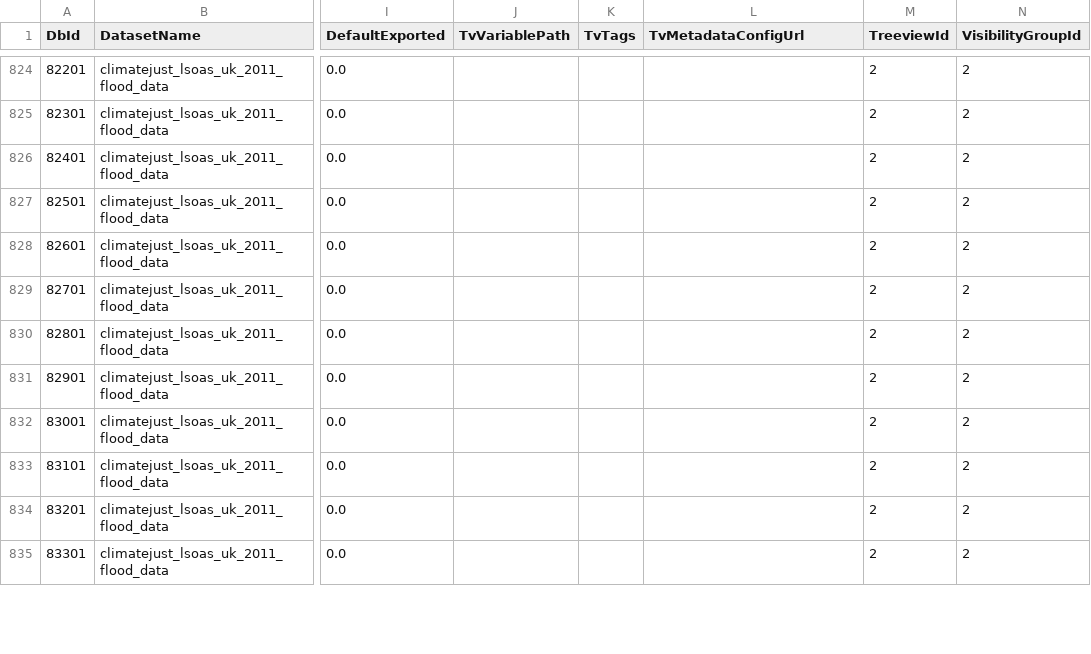
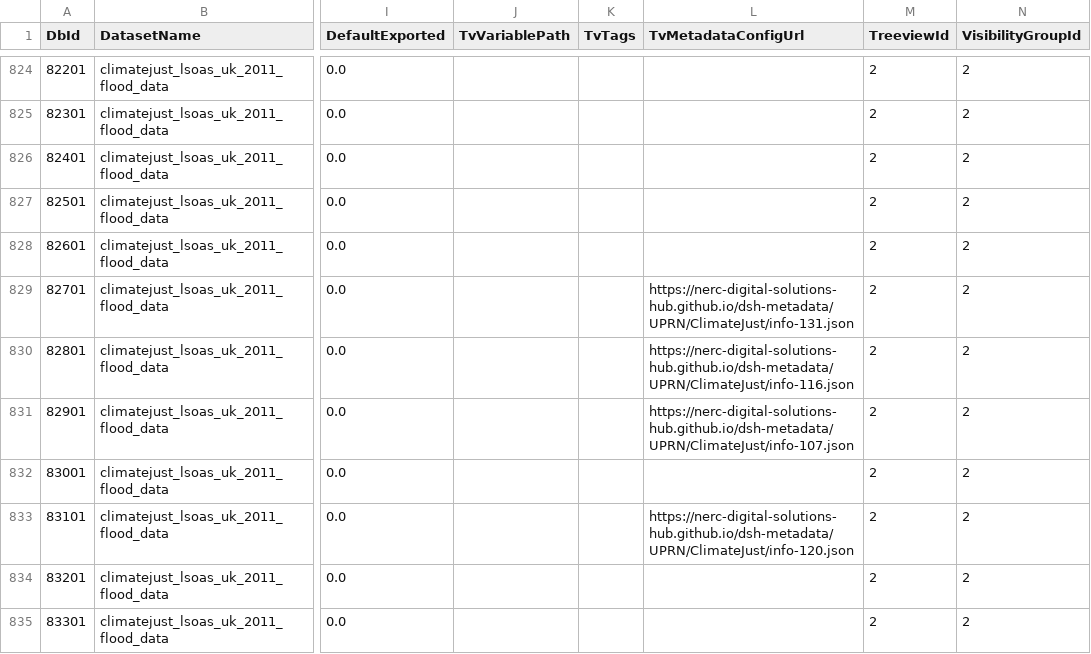
Before and after one commit to NERC-Digital-Solutions-Hub/dsh-content, a CSV file: pages/apps/uprn-service/generated/csv/config/variables.csv, drawn as a sheet; only a part is shown, gaps mark what is left out; the diff covers the shown part only; the diff names each change by its address in the sheet, - before the commit and + after, or states it on an @@ line.

```diff
--- a/pages/apps/uprn-service/generated/csv/config/variables.csv
+++ b/pages/apps/uprn-service/generated/csv/config/variables.csv
-L829 (TvMetadataConfigUrl): (empty)
+L829 (TvMetadataConfigUrl): https://nerc-digital-solutions-hub.github.io/dsh-metadata/UPRN/ClimateJust/info-131.json
-L830 (TvMetadataConfigUrl): (empty)
+L830 (TvMetadataConfigUrl): https://nerc-digital-solutions-hub.github.io/dsh-metadata/UPRN/ClimateJust/info-116.json
-L831 (TvMetadataConfigUrl): (empty)
+L831 (TvMetadataConfigUrl): https://nerc-digital-solutions-hub.github.io/dsh-metadata/UPRN/ClimateJust/info-107.json
-L833 (TvMetadataConfigUrl): (empty)
+L833 (TvMetadataConfigUrl): https://nerc-digital-solutions-hub.github.io/dsh-metadata/UPRN/ClimateJust/info-120.json
```
Also changed, not shown: 25 edited cells elsewhere in this file, 1 other file.
